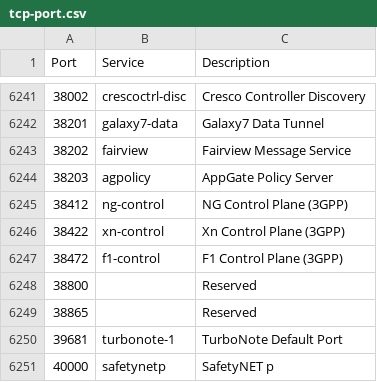
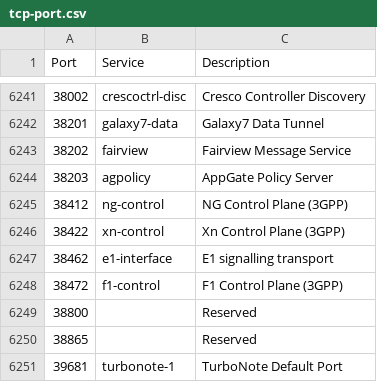
Before and after one commit to lassik/lookup-computer, a CSV file: tcp-port.csv, drawn as a sheet; only a part is shown, gaps mark what is left out; the shorter side is filled out with more unchanged rows; the diff names each change by its address in the sheet, - before the commit and + after, or states it on an @@ line.

Commit message:
Update tcp-port lookup table

```diff
--- a/tcp-port.csv
+++ b/tcp-port.csv
+row 6247: 38462 | e1-interface | E1 signalling transport
```
